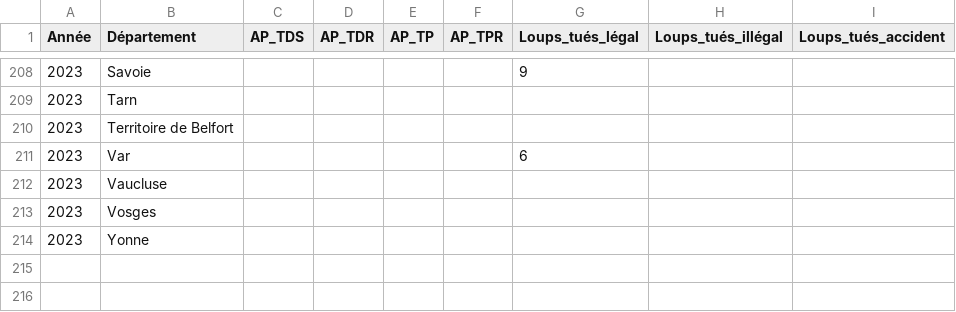
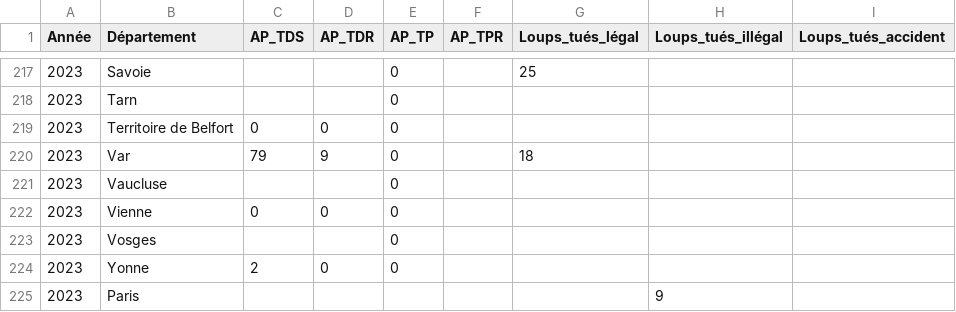
Before and after one commit to dthonon/pna_loup_suivi, a CSV file: data/protocole_intervention.csv, drawn as a sheet; only a part is shown, gaps mark what is left out; the diff covers the shown part only.

```diff
--- a/data/protocole_intervention.csv
+++ b/data/protocole_intervention.csv
@@ -208,7 +217,9 @@ Année;Département;AP_TDS;AP_TDR;AP_TP;AP_TPR;Loups_tués_légal;Loups_tués_il
-2023;Savoie;;;;;9;;
-2023;Tarn;;;;;;;
-2023;Territoire de Belfort;;;;;;;
-2023;Var;;;;;6;;
-2023;Vaucluse;;;;;;;
-2023;Vosges;;;;;;;
-2023;Yonne;;;;;;;
+2023;Savoie;;;0;;25;;
+2023;Tarn;;;0;;;;
+2023;Territoire de Belfort;0;0;0;;;;
+2023;Var;79;9;0;;18;;
+2023;Vaucluse;;;0;;;;
+2023;Vienne;0;0;0;;;;
+2023;Vosges;;;0;;;;
+2023;Yonne;2;0;0;;;;
+2023;Paris;;;;;;9;
```
Also changed, not shown: 9 added rows and 85 edited cells elsewhere in this file, data/dommages.csv, 2 other files.
